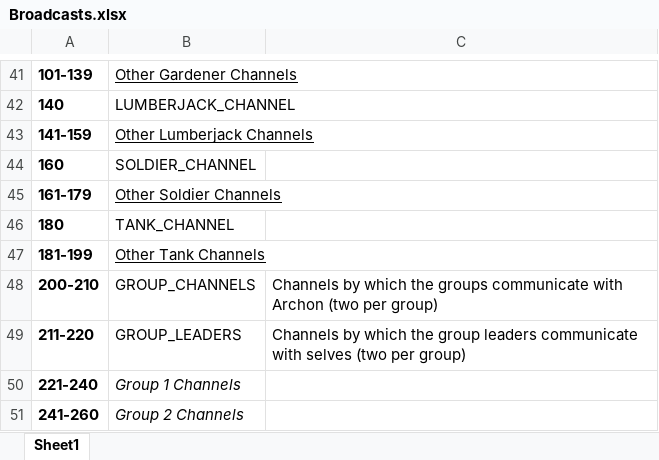
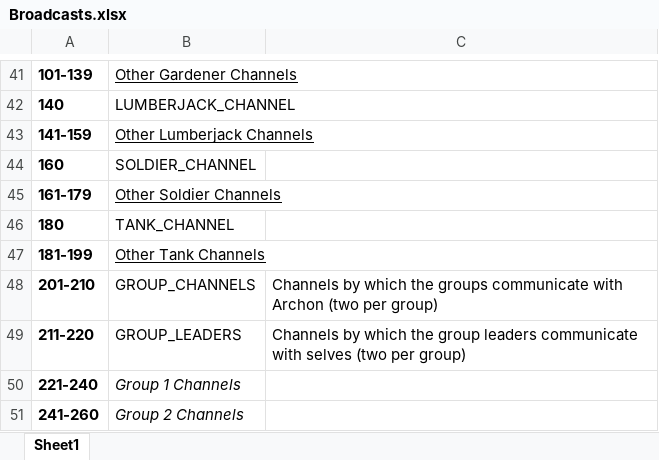
Before and after one commit to AlDCheng/battlecode2017, an Excel workbook: Broadcasts.xlsx, sheet Sheet1, drawn as a sheet; only a part is shown, gaps mark what is left out; values as stored, in another font and other column widths than the file's, no borders; the diff names each change by its address in the sheet, - before the commit and + after, or states it on an @@ line.

```diff
--- a/Broadcasts.xlsx (sheet Sheet1)
+++ b/Broadcasts.xlsx (sheet Sheet1)
-A48: 200-210
+A48: 201-210
```
Also changed, not shown: 5 other files.
